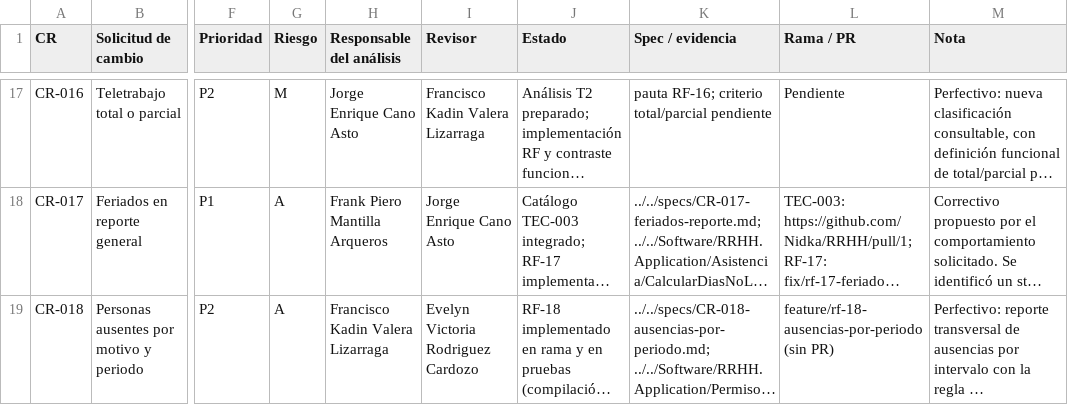
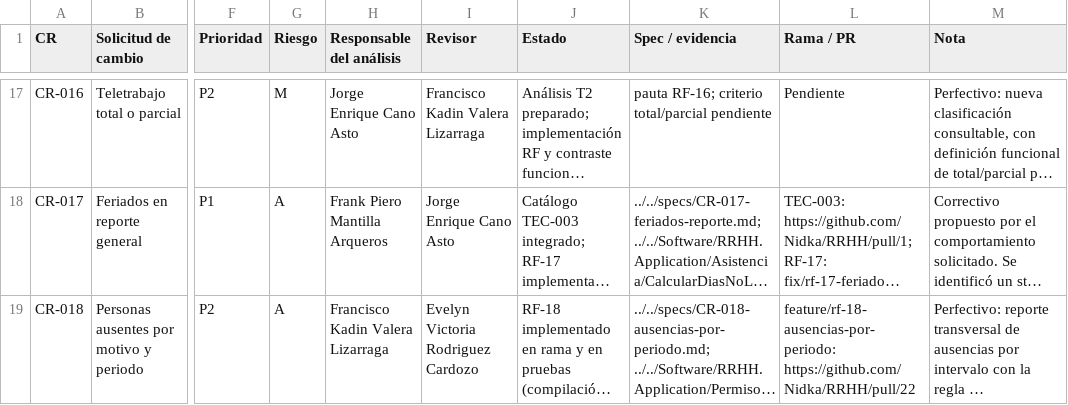
Before and after one commit to Nidka/RRHH, a CSV file: docs/t2/CONTROL_CAMBIOS.csv, drawn as a sheet; only a part is shown, gaps mark what is left out; long unchanged cells end in …; the diff names each change by its address in the sheet, - before the commit and + after, or states it on an @@ line.

Commit message:
docs(RF-18): registrar el PR #22 en el control de cambios
Refs: RF-18, CR-018

```diff
--- a/docs/t2/CONTROL_CAMBIOS.csv
+++ b/docs/t2/CONTROL_CAMBIOS.csv
-L19 (Rama / PR): feature/rf-18-ausencias-por-periodo (sin PR)
+L19 (Rama / PR): feature/rf-18-ausencias-por-periodo: https://github.com/Nidka/RRHH/pull/22
```
